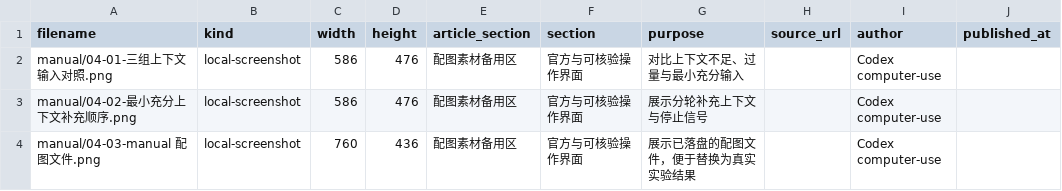
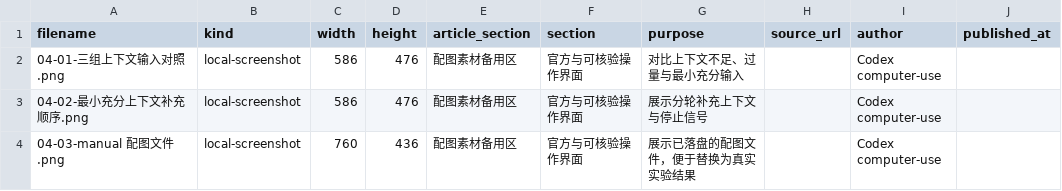
Before and after one commit to awefoundry/codex-handbook, a TSV file: 03-项目理解与上下文/04-给Codex多大上下文才够用-未发布-图片备份-20260819-1142/manifest.tsv, drawn as a sheet; only a part is shown; the diff names each change by its address in the sheet, - before the commit and + after, or states it on an @@ line.

Commit message:
fix(project-context): correct screenshot manifest paths

```diff
--- a/03-项目理解与上下文/04-给Codex多大上下文才够用-未发布-图片备份-20260819-1142/manifest.tsv
+++ b/03-项目理解与上下文/04-给Codex多大上下文才够用-未发布-图片备份-20260819-1142/manifest.tsv
-A2 (filename): manual/04-01-三组上下文输入对照.png
+A2 (filename): 04-01-三组上下文输入对照.png
-A3 (filename): manual/04-02-最小充分上下文补充顺序.png
+A3 (filename): 04-02-最小充分上下文补充顺序.png
-A4 (filename): manual/04-03-manual 配图文件.png
+A4 (filename): 04-03-manual 配图文件.png
```
Also changed, not shown: 03-项目理解与上下文/03-从目录到入口-找到真正需要修改的代码-未发布-图片备份-20260819-1142/manifest.tsv, 03-项目理解与上下文/05-只读调查怎么做-先让Codex把项目摸清楚-未发布-图片备份-20260819-1142/manifest.tsv.
